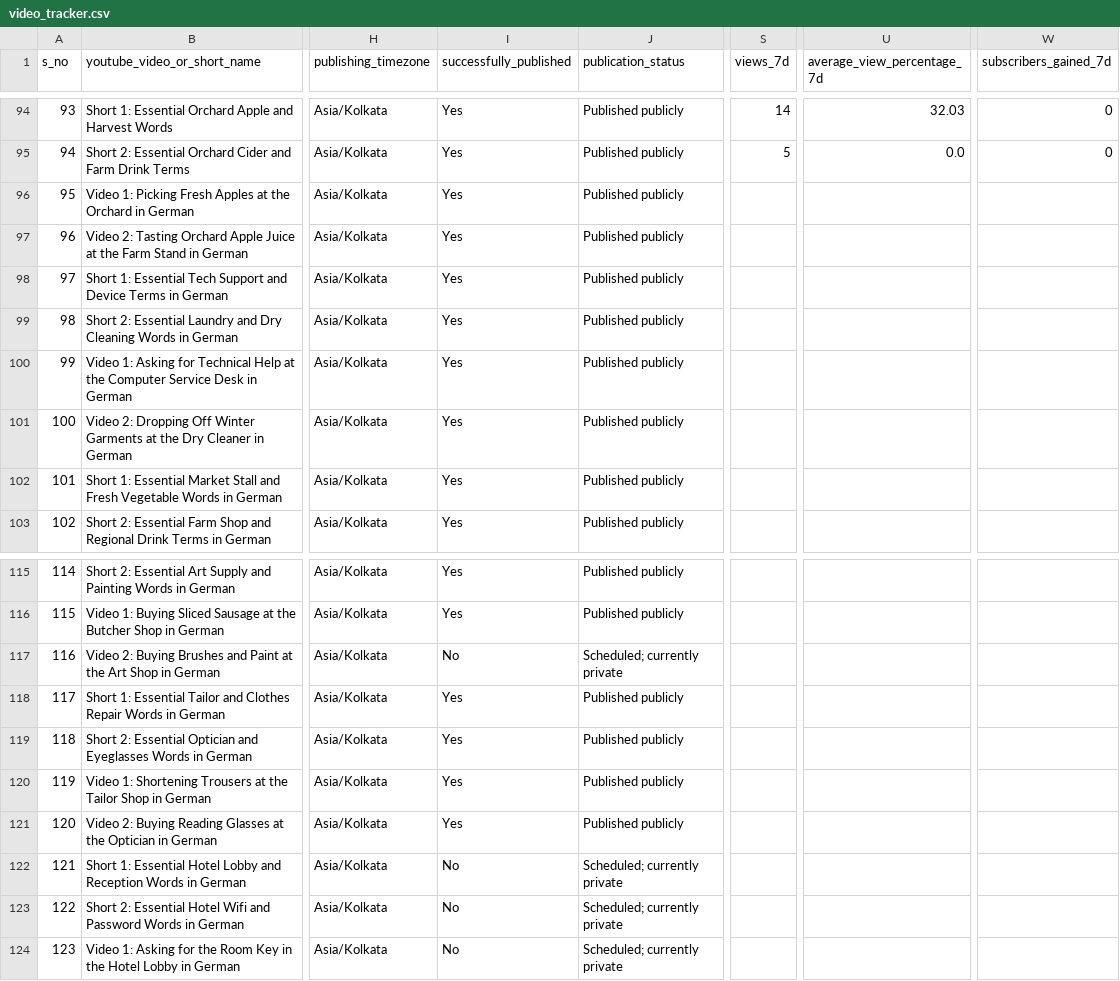
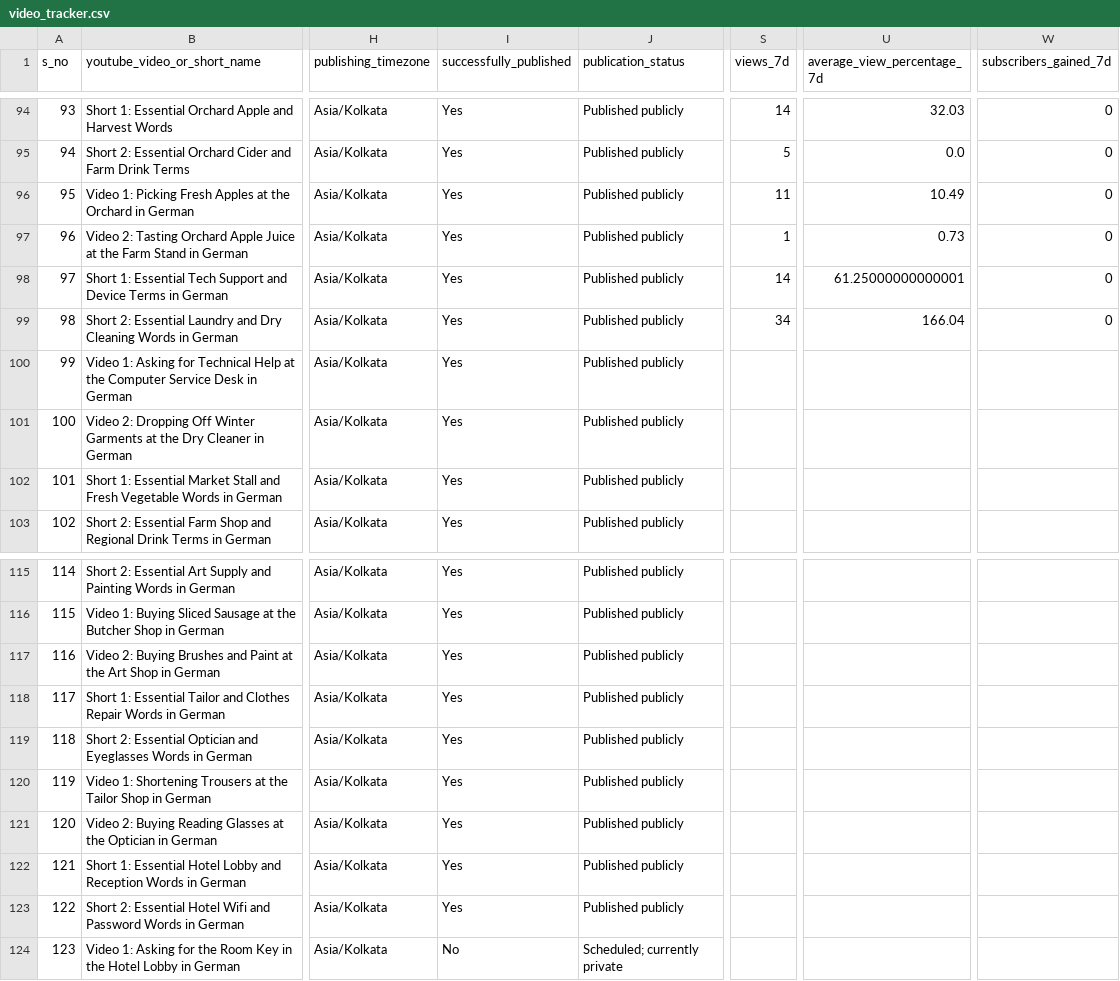
Before and after one commit to Indusvalley7/talkivana-automation, a CSV file: tracker/video_tracker.csv, drawn as a sheet; only a part is shown, gaps mark what is left out; the diff names each change by its address in the sheet, - before the commit and + after, or states it on an @@ line.

```diff
--- a/tracker/video_tracker.csv
+++ b/tracker/video_tracker.csv
-S96 (views_7d): (empty)
+S96 (views_7d): 11
-U96 (average_view_percentage_7d): (empty)
+U96 (average_view_percentage_7d): 10.49
-W96:W99 (subscribers_gained_7d): (empty)
+W96:W99 (subscribers_gained_7d): 0
-S97 (views_7d): (empty)
+S97 (views_7d): 1
-U97 (average_view_percentage_7d): (empty)
+U97 (average_view_percentage_7d): 0.73
-S98 (views_7d): (empty)
+S98 (views_7d): 14
-U98 (average_view_percentage_7d): (empty)
+U98 (average_view_percentage_7d): 61.25000000000001
-S99 (views_7d): (empty)
+S99 (views_7d): 34
-U99 (average_view_percentage_7d): (empty)
+U99 (average_view_percentage_7d): 166.04
-I117 (successfully_published): No
+I117 (successfully_published): Yes
-J117 (publication_status): Scheduled; currently private
+J117 (publication_status): Published publicly
-I122:I123 (successfully_published): No
+I122:I123 (successfully_published): Yes
-J122:J123 (publication_status): Scheduled; currently private
+J122:J123 (publication_status): Published publicly
```
